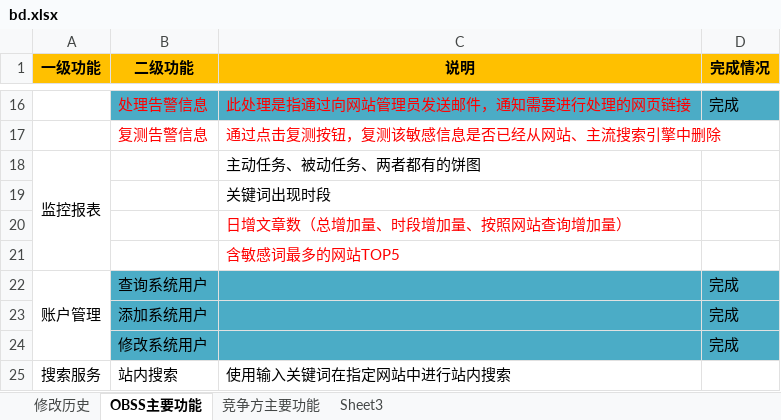
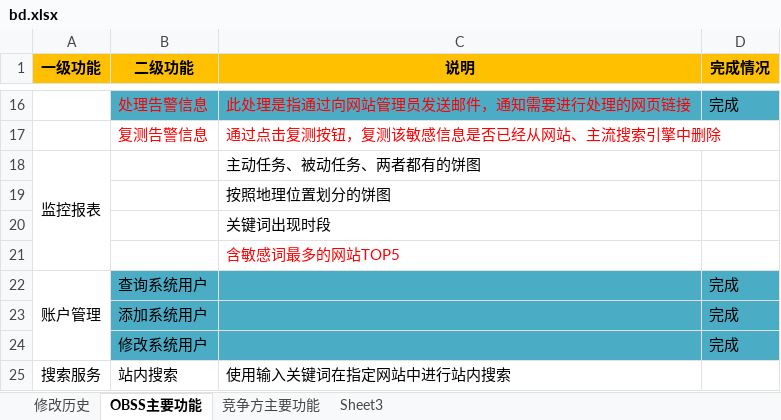
Before and after one commit to jianfeihit/radar, an Excel workbook: doc/bd.xlsx, sheet OBSS主要功能, drawn as a sheet; only a part is shown, gaps mark what is left out; values as stored, in another font and other column widths than the file's, no borders; removed rows and columns are numbered as before the commit, all else as after; the diff names each change by its address in the sheet, - before the commit and + after, or states it on an @@ line.

```diff
--- a/doc/bd.xlsx (sheet OBSS主要功能)
+++ b/doc/bd.xlsx (sheet OBSS主要功能)
+row 19:  |  | 按照地理位置划分的饼图
-row 20:  |  | 日增文章数（总增加量、时段增加量、按照网站查询增加量）
```
Also changed, not shown: doc/db.xlsx, 1 other file.
